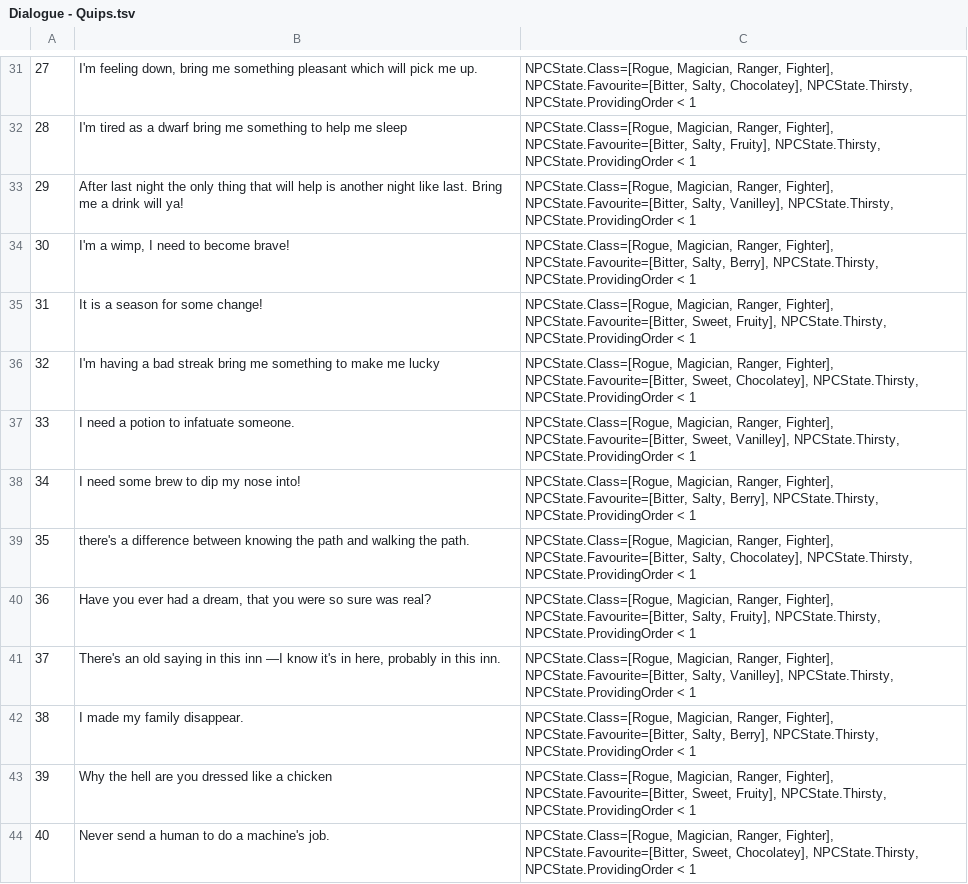
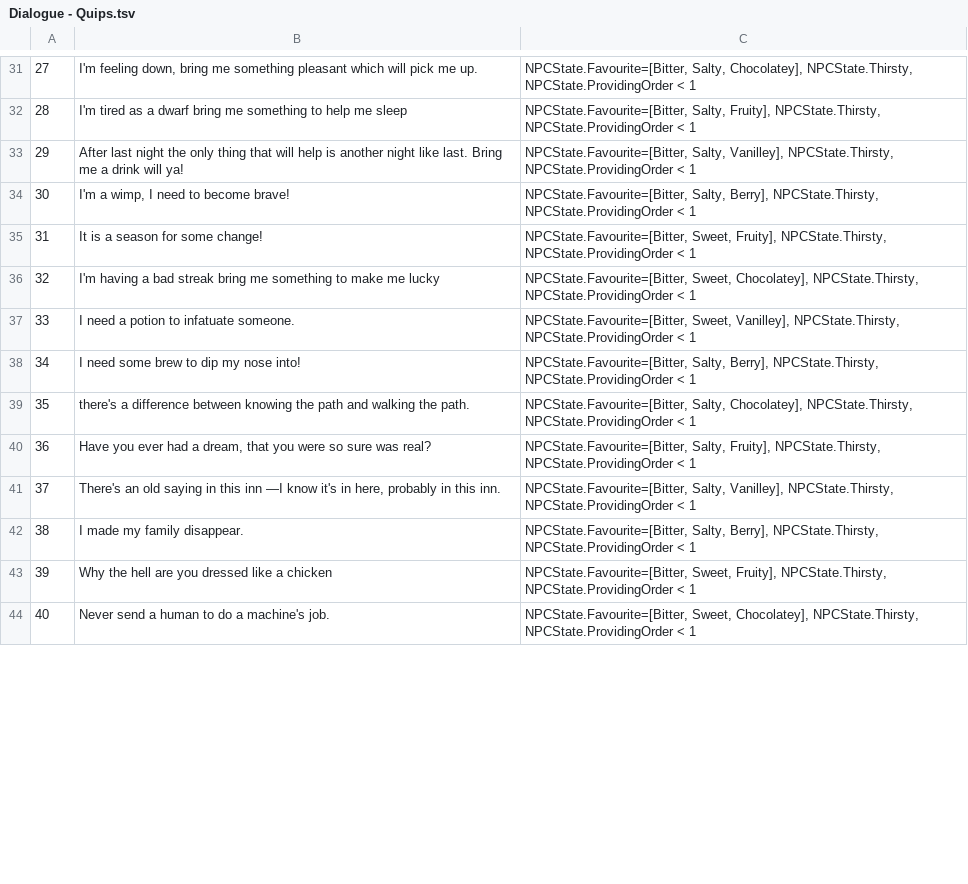
Before and after one commit to TmacP/Potions-and-pastries, a TSV file: Assets/Scripts/Dialogue/Dialogue - Quips.tsv, drawn as a sheet; only a part is shown, gaps mark what is left out; the diff covers the shown part only; the diff names each change by its address in the sheet, - before the commit and + after, or states it on an @@ line.

```diff
--- a/Assets/Scripts/Dialogue/Dialogue - Quips.tsv
+++ b/Assets/Scripts/Dialogue/Dialogue - Quips.tsv
-C31: NPCState.Class=[Rogue, Magician, Ranger, Fighter], NPCState.Favourite=[Bitter, Salty,…
+C31: NPCState.Favourite=[Bitter, Salty,…
-C32: NPCState.Class=[Rogue, Magician, Ranger, Fighter], NPCState.Favourite=[Bitter, Salty,…
+C32: NPCState.Favourite=[Bitter, Salty,…
-C33: NPCState.Class=[Rogue, Magician, Ranger, Fighter], NPCState.Favourite=[Bitter, Salty,…
+C33: NPCState.Favourite=[Bitter, Salty,…
-C34: NPCState.Class=[Rogue, Magician, Ranger, Fighter], NPCState.Favourite=[Bitter, Salty,…
+C34: NPCState.Favourite=[Bitter, Salty,…
-C35: NPCState.Class=[Rogue, Magician, Ranger, Fighter], NPCState.Favourite=[Bitter, Sweet,…
+C35: NPCState.Favourite=[Bitter, Sweet,…
-C36: NPCState.Class=[Rogue, Magician, Ranger, Fighter], NPCState.Favourite=[Bitter, Sweet,…
+C36: NPCState.Favourite=[Bitter, Sweet,…
-C37: NPCState.Class=[Rogue, Magician, Ranger, Fighter], NPCState.Favourite=[Bitter, Sweet,…
+C37: NPCState.Favourite=[Bitter, Sweet,…
-C38: NPCState.Class=[Rogue, Magician, Ranger, Fighter], NPCState.Favourite=[Bitter, Salty,…
+C38: NPCState.Favourite=[Bitter, Salty,…
-C39: NPCState.Class=[Rogue, Magician, Ranger, Fighter], NPCState.Favourite=[Bitter, Salty,…
+C39: NPCState.Favourite=[Bitter, Salty,…
-C40: NPCState.Class=[Rogue, Magician, Ranger, Fighter], NPCState.Favourite=[Bitter, Salty,…
+C40: NPCState.Favourite=[Bitter, Salty,…
-C41: NPCState.Class=[Rogue, Magician, Ranger, Fighter], NPCState.Favourite=[Bitter, Salty,…
+C41: NPCState.Favourite=[Bitter, Salty,…
-C42: NPCState.Class=[Rogue, Magician, Ranger, Fighter], NPCState.Favourite=[Bitter, Salty,…
+C42: NPCState.Favourite=[Bitter, Salty,…
-C43: NPCState.Class=[Rogue, Magician, Ranger, Fighter], NPCState.Favourite=[Bitter, Sweet,…
+C43: NPCState.Favourite=[Bitter, Sweet,…
-C44: NPCState.Class=[Rogue, Magician, Ranger, Fighter], NPCState.Favourite=[Bitter, Sweet,…
+C44: NPCState.Favourite=[Bitter, Sweet,…
```
Also changed, not shown: 45 edited cells elsewhere in this file, 8 other files.
